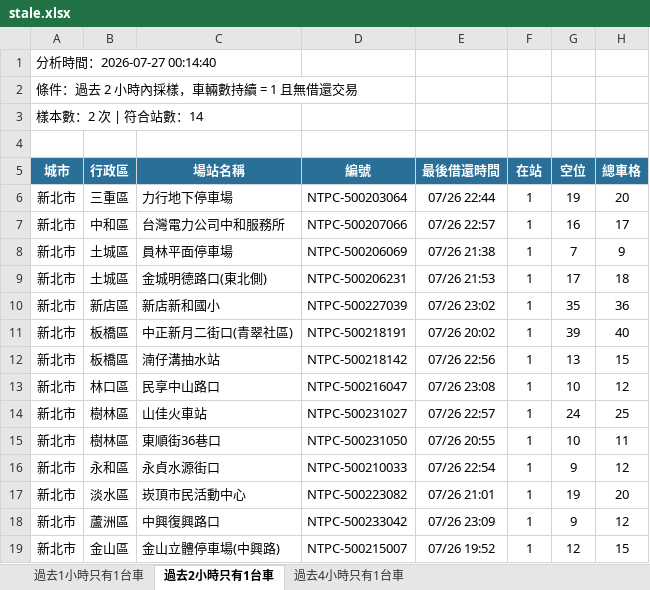
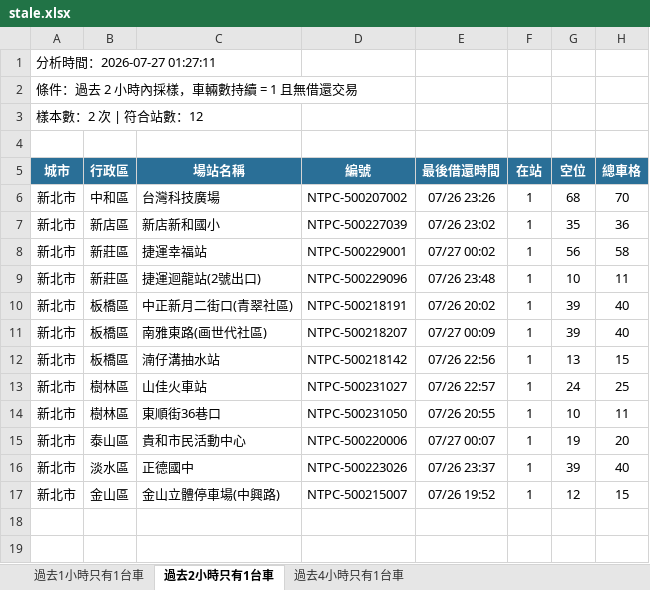
Before and after one commit to hippop3c/fixedbike, an Excel workbook: stale.xlsx, sheet 過去2小時只有1台車, drawn as a sheet; values as stored, in another font and other column widths than the file's, no borders; removed rows and columns are numbered as before the commit, all else as after; the diff names each change by its address in the sheet, - before the commit and + after, or states it on an @@ line.

```diff
--- a/stale.xlsx (sheet 過去2小時只有1台車)
+++ b/stale.xlsx (sheet 過去2小時只有1台車)
-A1 (城市): 分析時間：2026-07-27 00:14:40
+A1 (城市): 分析時間：2026-07-27 01:27:11
-A3 (城市): 樣本數：2 次 | 符合站數：14
+A3 (城市): 樣本數：2 次 | 符合站數：12
-row 6: 新北市 | 三重區 | 力行地下停車場 | NTPC-500203064 | 07/26 22:44 | 1 | 19 | 20
-C6 (場站名稱): 台灣電力公司中和服務所
+C6 (場站名稱): 台灣科技廣場
-D6 (編號): NTPC-500207066
+D6 (編號): NTPC-500207002
-E6 (最後借還時間): 07/26 22:57
+E6 (最後借還時間): 07/26 23:26
-G6 (空位): 16
+G6 (空位): 68
-H6 (總車格): 17
+H6 (總車格): 70
-row 8: 新北市 | 土城區 | 員林平面停車場 | NTPC-500206069 | 07/26 21:38 | 1 | 7 | 9
-row 9: 新北市 | 土城區 | 金城明德路口(東北側) | NTPC-500206231 | 07/26 21:53 | 1 | 17 | 18
+row 8: 新北市 | 新莊區 | 捷運幸福站 | NTPC-500229001 | 07/27 00:02 | 1 | 56 | 58
+row 9: 新北市 | 新莊區 | 捷運迴龍站(2號出口) | NTPC-500229096 | 07/26 23:48 | 1 | 10 | 11
+row 11: 新北市 | 板橋區 | 南雅東路(画世代社區) | NTPC-500218207 | 07/27 00:09 | 1 | 39 | 40
-row 13: 新北市 | 林口區 | 民享中山路口 | NTPC-500216047 | 07/26 23:08 | 1 | 10 | 12
-row 16: 新北市 | 永和區 | 永貞水源街口 | NTPC-500210033 | 07/26 22:54 | 1 | 9 | 12
-B15 (行政區): 淡水區
+B15 (行政區): 泰山區
-C15 (場站名稱): 崁頂市民活動中心
+C15 (場站名稱): 貴和市民活動中心
-D15 (編號): NTPC-500223082
+D15 (編號): NTPC-500220006
-E15 (最後借還時間): 07/26 21:01
+E15 (最後借還時間): 07/27 00:07
-row 18: 新北市 | 蘆洲區 | 中興復興路口 | NTPC-500233042 | 07/26 23:09 | 1 | 9 | 12
+row 16: 新北市 | 淡水區 | 正德國中 | NTPC-500223026 | 07/26 23:37 | 1 | 39 | 40
```
Also changed, not shown: sheet 過去4小時只有1台車, sheet 過去1小時只有1台車, 2 other files.
